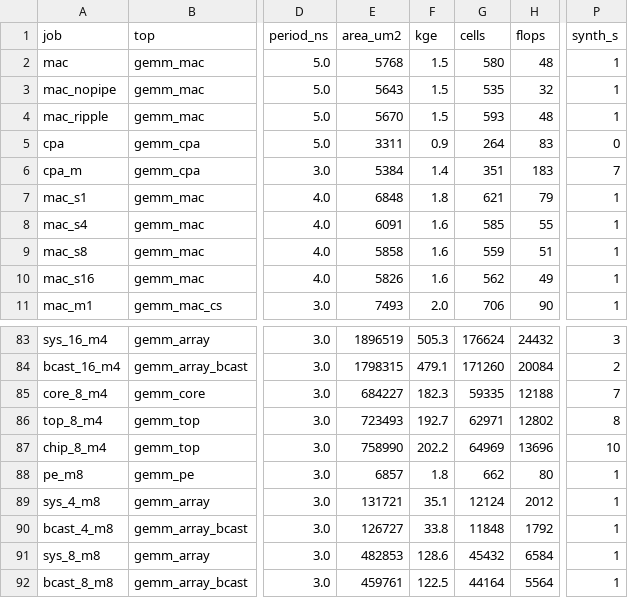
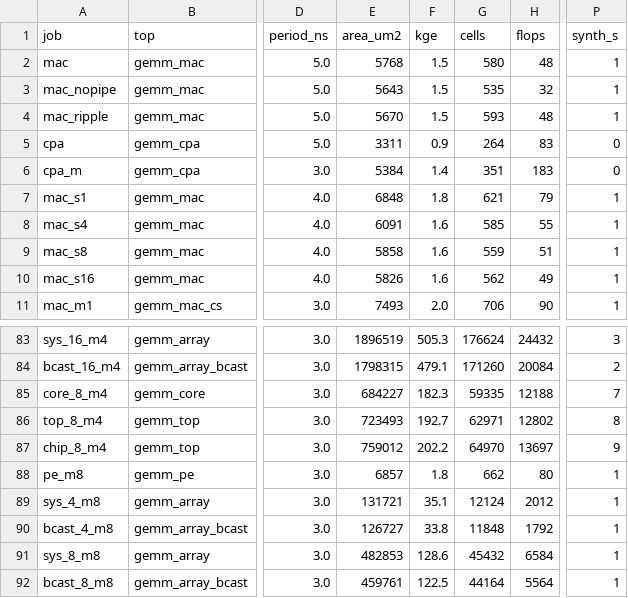
Before and after one commit to Ruika-K/GEMM-acc, a CSV file: syn/asic/results.csv, drawn as a sheet; only a part is shown, gaps mark what is left out; the diff names each change by its address in the sheet, - before the commit and + after, or states it on an @@ line.

```diff
--- a/syn/asic/results.csv
+++ b/syn/asic/results.csv
-P6 (synth_s): 7
+P6 (synth_s): 0
-E87 (area_um2): 758990
+E87 (area_um2): 759012
-G87 (cells): 64969
+G87 (cells): 64970
-H87 (flops): 13696
+H87 (flops): 13697
-P87 (synth_s): 10
+P87 (synth_s): 9
```
